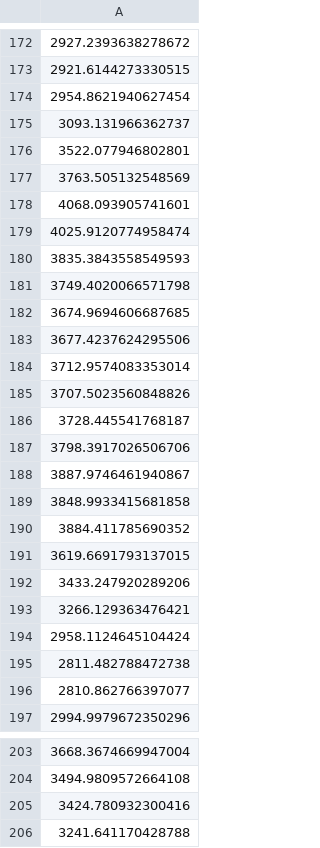
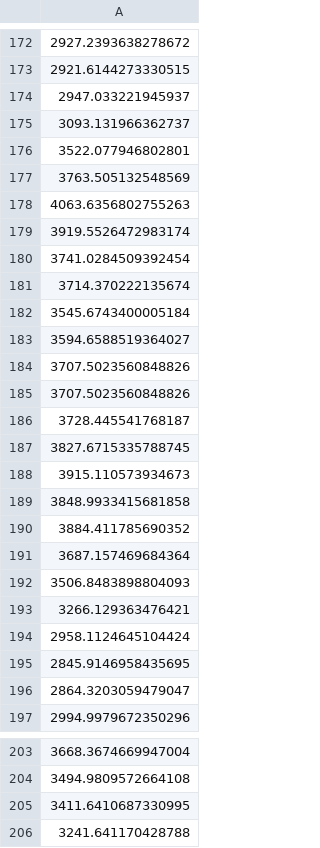
Before and after one commit to J1921604/Power-Demand-Forecast, a CSV file: AI/tomorrow/LightGBM/LightGBM_tomorrow.csv, drawn as a sheet; only a part is shown, gaps mark what is left out; the diff covers the shown part only; the diff names each change by its address in the sheet, - before the commit and + after, or states it on an @@ line.

```diff
--- a/AI/tomorrow/LightGBM/LightGBM_tomorrow.csv
+++ b/AI/tomorrow/LightGBM/LightGBM_tomorrow.csv
-A174: 2954.8621940627454
+A174: 2947.033221945937
-A178: 4068.093905741601
+A178: 4063.6356802755263
-A179: 4025.9120774958474
+A179: 3919.5526472983174
-A180: 3835.3843558549593
+A180: 3741.0284509392454
-A181: 3749.4020066571798
+A181: 3714.370222135674
-A182: 3674.9694606687685
+A182: 3545.6743400005184
-A183: 3677.4237624295506
+A183: 3594.6588519364027
-A184: 3712.9574083353014
+A184: 3707.5023560848826
-A187: 3798.3917026506706
+A187: 3827.6715335788745
-A188: 3887.9746461940867
+A188: 3915.110573934673
-A191: 3619.6691793137015
+A191: 3687.157469684364
-A192: 3433.247920289206
+A192: 3506.8483898804093
-A195: 2811.482788472738
+A195: 2845.9146958435695
-A196: 2810.862766397077
+A196: 2864.3203059479047
-A205: 3424.780932300416
+A205: 3411.6410687330995
```
Also changed, not shown: 1 edited cell elsewhere in this file, AI/tomorrow/Keras/Keras_tomorrow.csv, AI/tomorrow/Pycaret/Pycaret_tomorrow.csv, 11 other files.
